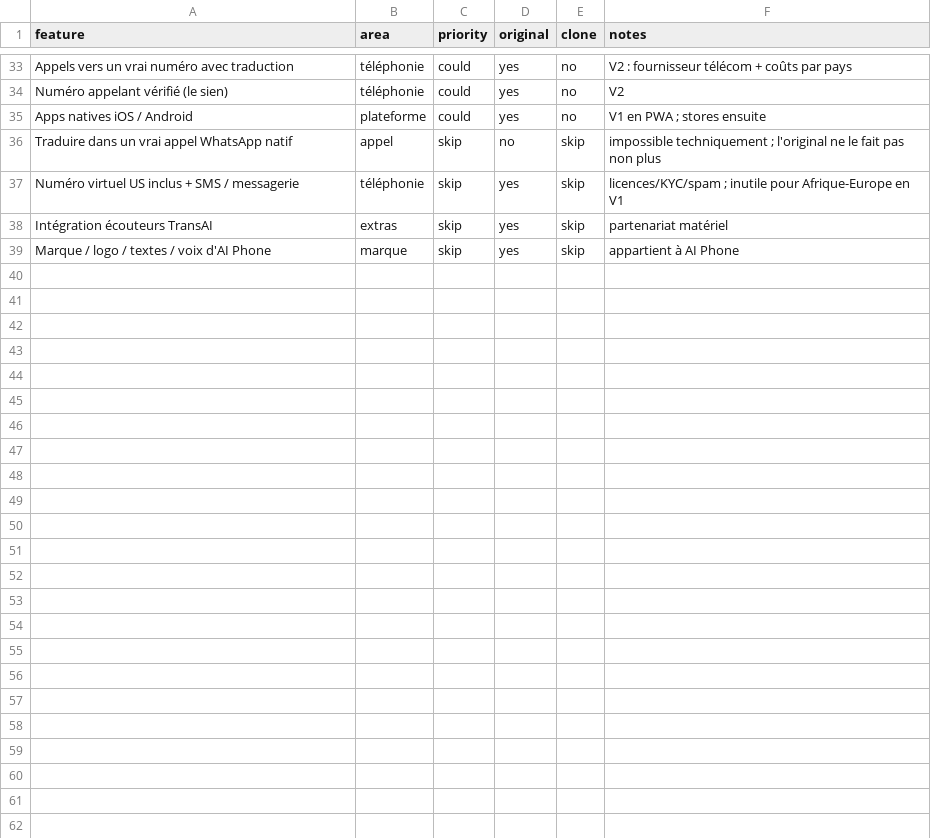
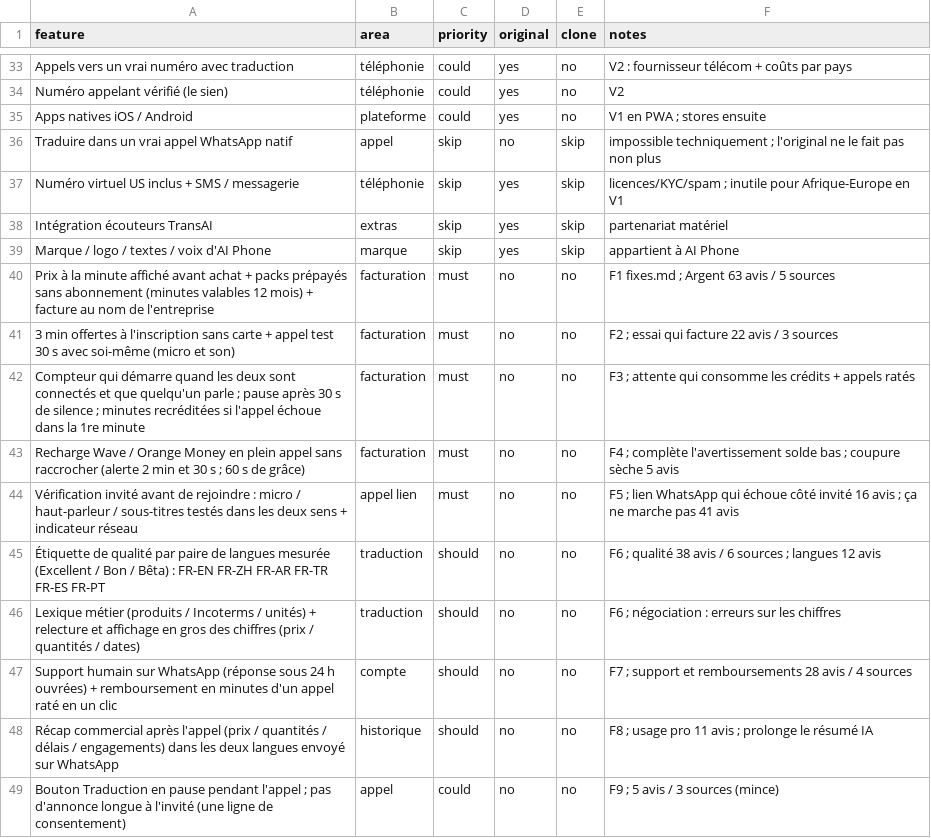
Before and after one commit to eldo81/traducteur-live, a CSV file: ai-phone-clone/replica/features.csv, drawn as a sheet; only a part is shown, gaps mark what is left out.

```diff
--- a/ai-phone-clone/replica/features.csv
+++ b/ai-phone-clone/replica/features.csv
@@ -39 +39,11 @@ Intégration écouteurs TransAI,extras,skip,yes,skip,partenariat matériel
 Marque / logo / textes / voix d'AI Phone,marque,skip,yes,skip,appartient à AI Phone
+Prix à la minute affiché avant achat + packs prépayés sans abonnement (minutes valables 12 mois) + facture au nom de l'entreprise,facturation,must,no,no,F1 fixes.md ; Argent 63 avis / 5 sources
+3 min offertes à l'inscription sans carte + appel test 30 s avec soi-même (micro et son),facturation,must,no,no,F2 ; essai qui facture 22 avis / 3 sources
+Compteur qui démarre quand les deux sont connectés et que quelqu'un parle ; pause après 30 s de silence ; minutes recréditées si l'appel échoue dans la 1re minute,facturation,must,no,no,F3 ; attente qui consomme les crédits + appels ratés
+Recharge Wave / Orange Money en plein appel sans raccrocher (alerte 2 min et 30 s ; 60 s de grâce),facturation,must,no,no,F4 ; complète l'avertissement solde bas ; coupure sèche 5 avis
+Vérification invité avant de rejoindre : micro / haut-parleur / sous-titres testés dans les deux sens + indicateur réseau,appel lien,must,no,no,F5 ; lien WhatsApp qui échoue côté invité 16 avis ; ça ne marche pas 41 avis
+Étiquette de qualité par paire de langues mesurée (Excellent / Bon / Bêta) : FR-EN FR-ZH FR-AR FR-TR FR-ES FR-PT,traduction,should,no,no,F6 ; qualité 38 avis / 6 sources ; langues 12 avis
+Lexique métier (produits / Incoterms / unités) + relecture et affichage en gros des chiffres (prix / quantités / dates),traduction,should,no,no,F6 ; négociation : erreurs sur les chiffres
+Support humain sur WhatsApp (réponse sous 24 h ouvrées) + remboursement en minutes d'un appel raté en un clic,compte,should,no,no,F7 ; support et remboursements 28 avis / 4 sources
+Récap commercial après l'appel (prix / quantités / délais / engagements) dans les deux langues envoyé sur WhatsApp,historique,should,no,no,F8 ; usage pro 11 avis ; prolonge le résumé IA
+Bouton Traduction en pause pendant l'appel ; pas d'annonce longue à l'invité (une ligne de consentement),appel,could,no,no,F9 ; 5 avis / 3 sources (mince)
```
Also changed, not shown: 4 other files.
